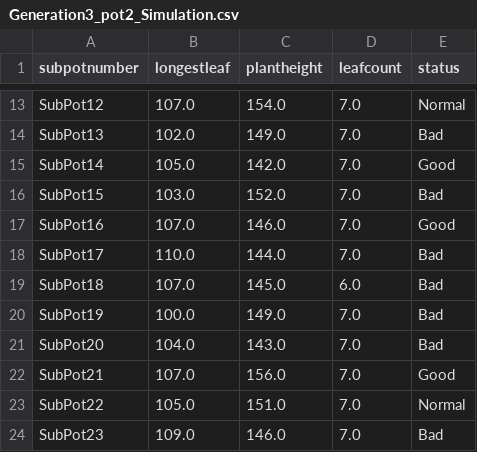
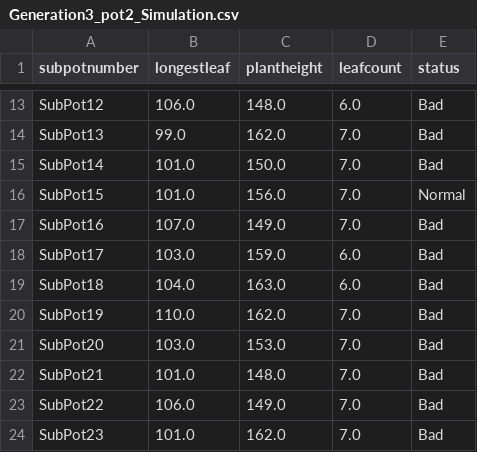
Before and after one commit to msoleimanian/Dashboard5, a CSV file: Dataset/Pock choy /Generation3_pot2_Simulation.csv, drawn as a sheet; only a part is shown, gaps mark what is left out; the diff covers the shown part only; the diff names each change by its address in the sheet, - before the commit and + after, or states it on an @@ line.

```diff
--- a/Dataset/Pock choy /Generation3_pot2_Simulation.csv
+++ b/Dataset/Pock choy /Generation3_pot2_Simulation.csv
-B13 (longestleaf): 107.0
+B13 (longestleaf): 106.0
-C13 (plantheight): 154.0
+C13 (plantheight): 148.0
-D13 (leafcount): 7.0
+D13 (leafcount): 6.0
-E13 (status): Normal
+E13 (status): Bad
-B14 (longestleaf): 102.0
+B14 (longestleaf): 99.0
-C14 (plantheight): 149.0
+C14 (plantheight): 162.0
-B15 (longestleaf): 105.0
+B15 (longestleaf): 101.0
-C15 (plantheight): 142.0
+C15 (plantheight): 150.0
-E15 (status): Good
+E15 (status): Bad
-B16 (longestleaf): 103.0
+B16 (longestleaf): 101.0
-C16 (plantheight): 152.0
+C16 (plantheight): 156.0
-E16 (status): Bad
+E16 (status): Normal
-C17 (plantheight): 146.0
+C17 (plantheight): 149.0
-E17 (status): Good
+E17 (status): Bad
-B18 (longestleaf): 110.0
+B18 (longestleaf): 103.0
-C18 (plantheight): 144.0
+C18 (plantheight): 159.0
-D18 (leafcount): 7.0
+D18 (leafcount): 6.0
-B19 (longestleaf): 107.0
+B19 (longestleaf): 104.0
-C19 (plantheight): 145.0
+C19 (plantheight): 163.0
-B20 (longestleaf): 100.0
+B20 (longestleaf): 110.0
-C20 (plantheight): 149.0
+C20 (plantheight): 162.0
-B21 (longestleaf): 104.0
+B21 (longestleaf): 103.0
-C21 (plantheight): 143.0
+C21 (plantheight): 153.0
-B22 (longestleaf): 107.0
+B22 (longestleaf): 101.0
-C22 (plantheight): 156.0
+C22 (plantheight): 148.0
-E22 (status): Good
+E22 (status): Bad
-B23 (longestleaf): 105.0
+B23 (longestleaf): 106.0
-C23 (plantheight): 151.0
+C23 (plantheight): 149.0
-E23 (status): Normal
+E23 (status): Bad
-B24 (longestleaf): 109.0
+B24 (longestleaf): 101.0
-C24 (plantheight): 146.0
+C24 (plantheight): 162.0
```
Also changed, not shown: 82 edited cells elsewhere in this file, Dataset/Pock choy /Generation3_pot1_Simulation.csv, 3 other files.
